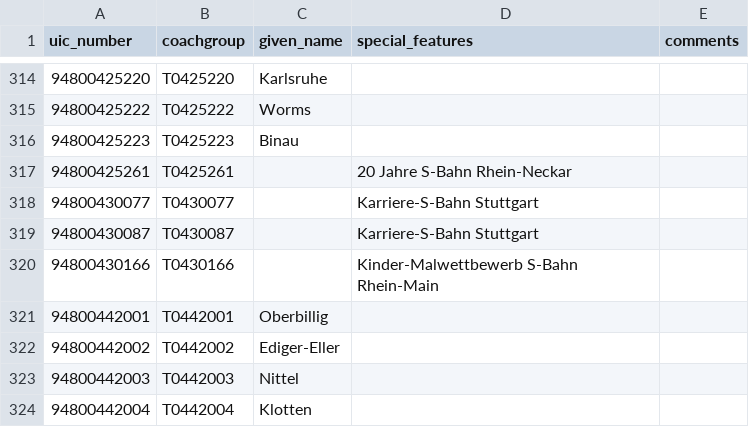
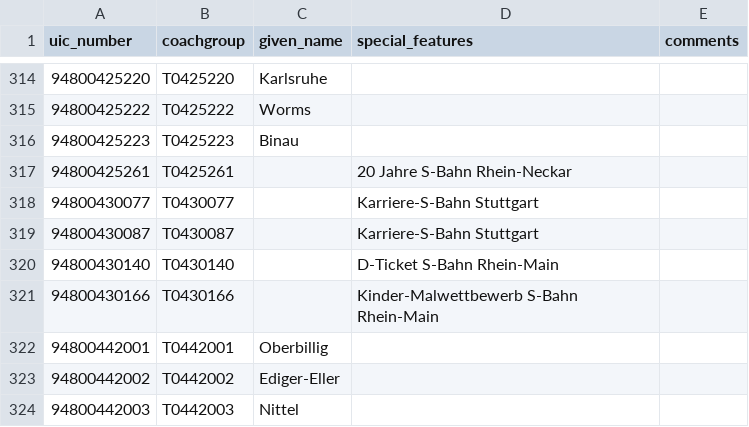
Before and after one commit to autinerd/baureihen-mapping, a CSV file: fahrzeuge.csv, drawn as a sheet; only a part is shown, gaps mark what is left out; the shorter side is filled out with more unchanged rows.

Commit message:
Update fahrzeuge.csv
D-Ticket S-Bahn Rhein-Main added

```diff
--- a/fahrzeuge.csv
+++ b/fahrzeuge.csv
@@ -319,2 +319,3 @@ uic_number;coachgroup;given_name;special_features;comments
 94800430087;T0430087;;Karriere-S-Bahn Stuttgart;
+94800430140;T0430140;;D-Ticket S-Bahn Rhein-Main;
 94800430166;T0430166;;Kinder-Malwettbewerb S-Bahn Rhein-Main;
```
